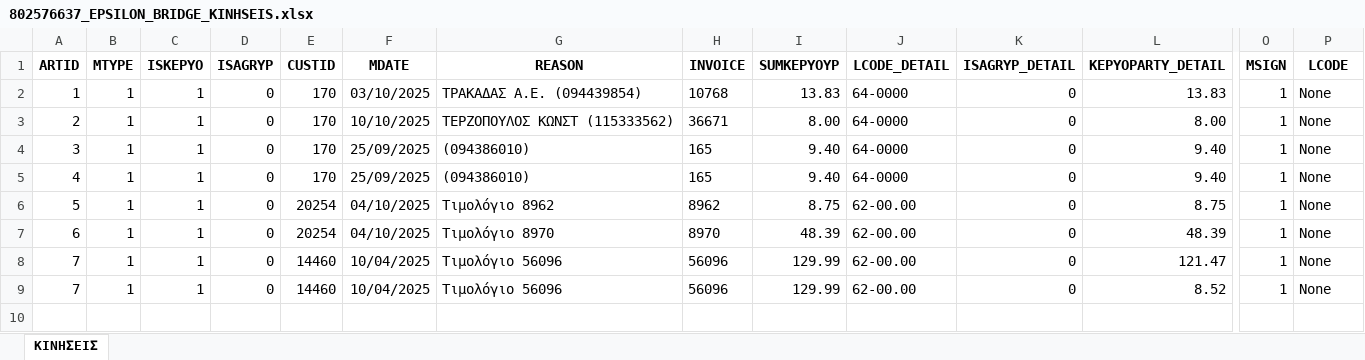
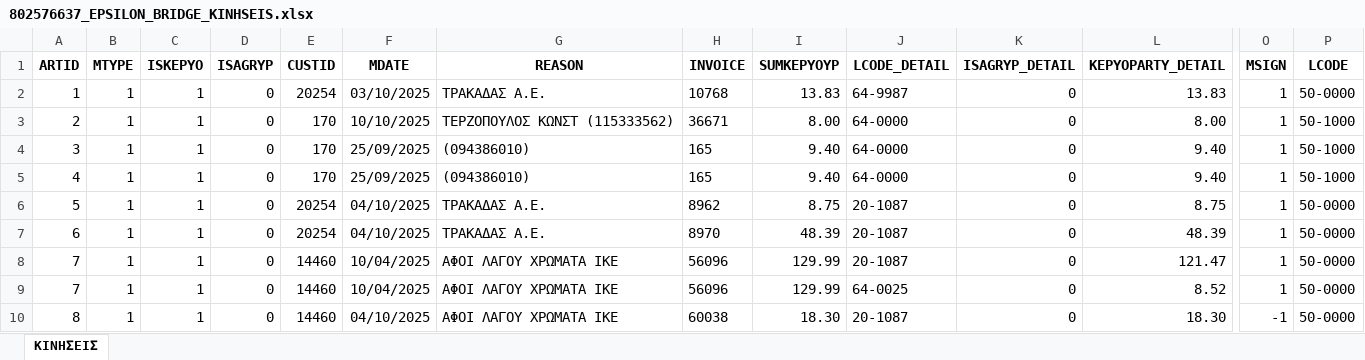
Before and after one commit to douradonis/Firebed_private, an Excel workbook: exports/802576637_EPSILON_BRIDGE_KINHSEIS.xlsx, sheet ΚΙΝΗΣΕΙΣ, drawn as a sheet; only a part is shown, gaps mark what is left out; values as stored, in another font and other column widths than the file's, no borders; rows hold the shown columns only; the diff names each change by its address in the sheet, - before the commit and + after, or states it on an @@ line.

```diff
--- a/exports/802576637_EPSILON_BRIDGE_KINHSEIS.xlsx (sheet ΚΙΝΗΣΕΙΣ)
+++ b/exports/802576637_EPSILON_BRIDGE_KINHSEIS.xlsx (sheet ΚΙΝΗΣΕΙΣ)
-E2 (CUSTID): 170
+E2 (CUSTID): 20254
-G2 (REASON): ΤΡΑΚΑΔΑΣ Α.Ε. (094439854)
+G2 (REASON): ΤΡΑΚΑΔΑΣ Α.Ε.
-J2 (LCODE_DETAIL): 64-0000
+J2 (LCODE_DETAIL): 64-9987
-P2 (LCODE): None
+P2 (LCODE): 50-0000
-P3:P5 (LCODE): None
+P3:P5 (LCODE): 50-1000
-G6 (REASON): Τιμολόγιο 8962
+G6 (REASON): ΤΡΑΚΑΔΑΣ Α.Ε.
-J6:J8 (LCODE_DETAIL): 62-00.00
+J6:J8 (LCODE_DETAIL): 20-1087
-P6:P9 (LCODE): None
+P6:P9 (LCODE): 50-0000
-G7 (REASON): Τιμολόγιο 8970
+G7 (REASON): ΤΡΑΚΑΔΑΣ Α.Ε.
-G8:G9 (REASON): Τιμολόγιο 56096
+G8:G9 (REASON): ΑΦΟΙ ΛΑΓΟΥ ΧΡΩΜΑΤΑ ΙΚΕ
-J9 (LCODE_DETAIL): 62-00.00
+J9 (LCODE_DETAIL): 64-0025
+row 10: 8 | 1 | 1 | 0 | 14460 | 04/10/2025 | ΑΦΟΙ ΛΑΓΟΥ ΧΡΩΜΑΤΑ ΙΚΕ | 60038 | 18.30 | 20-1087 | 0 | 18.30 | -1 | 50-0000
```
Also changed, not shown: data/excel/802576637_2025_invoices.xlsx, 5 other files.
